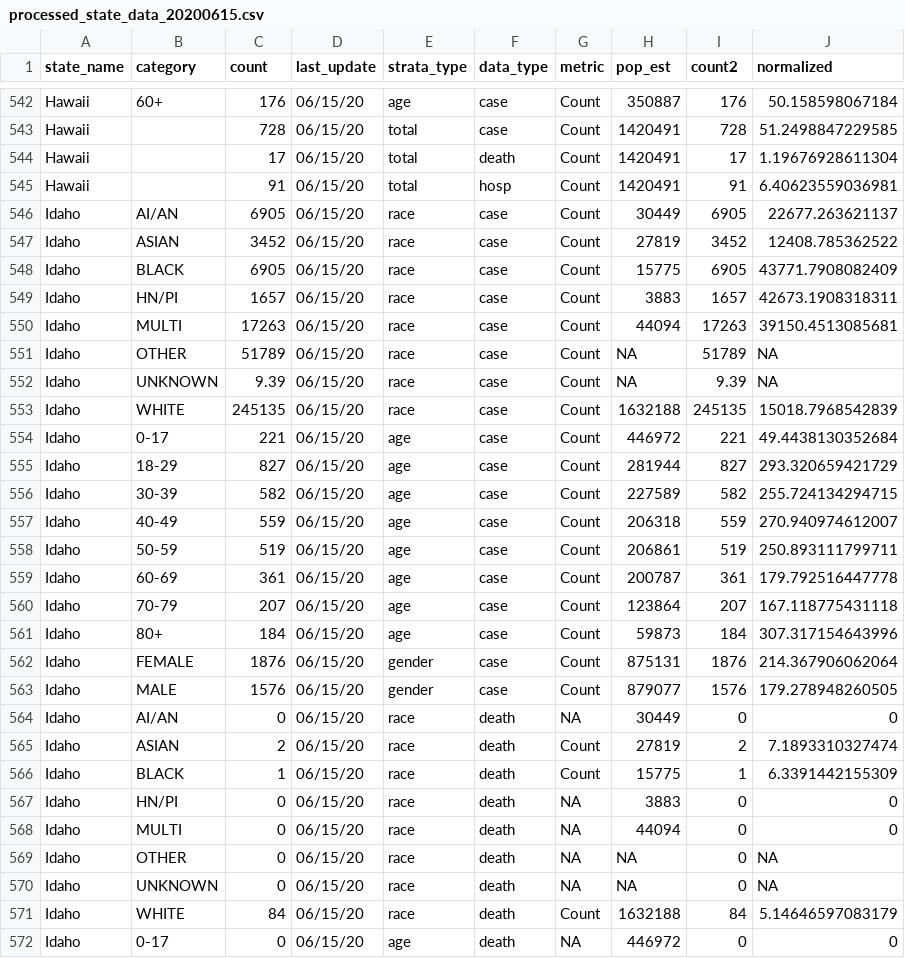
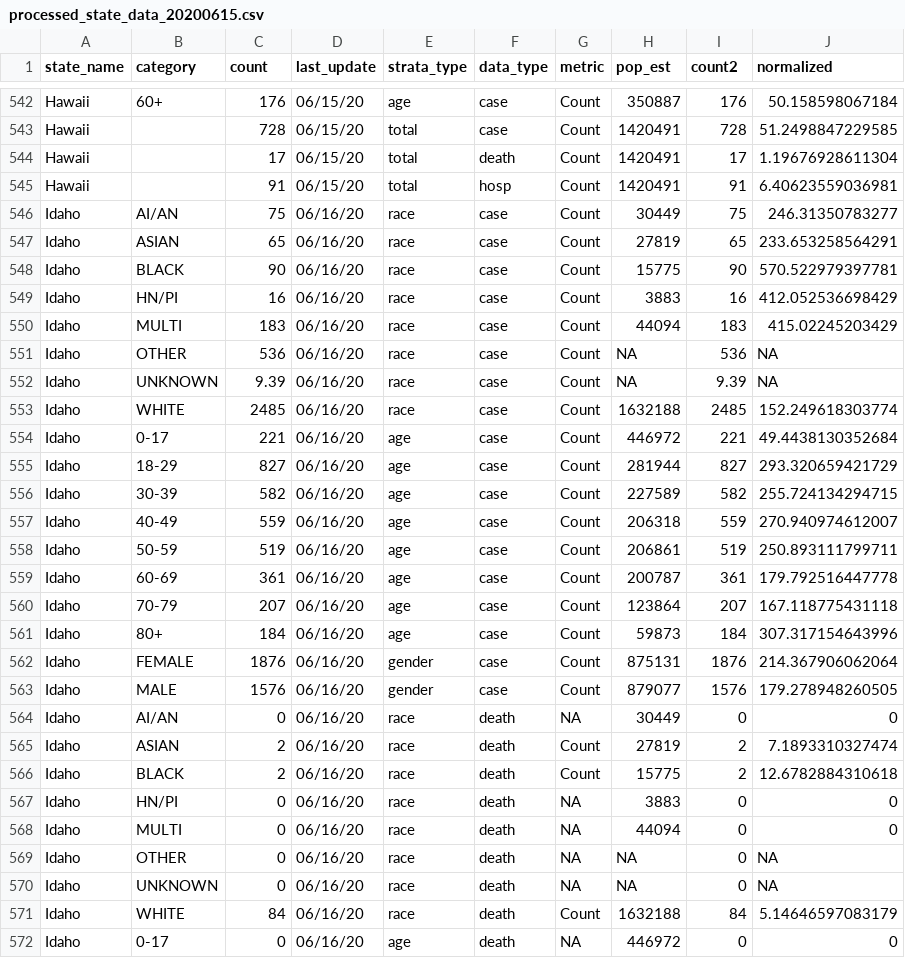
Before and after one commit to therandomwa/covid_us_states_tracking, a CSV file: Data/processed_states/processed_state_data_20200615.csv, drawn as a sheet; only a part is shown, gaps mark what is left out; the diff covers the shown part only.

```diff
--- a/Data/processed_states/processed_state_data_20200615.csv
+++ b/Data/processed_states/processed_state_data_20200615.csv
@@ -545,28 +545,28 @@
 "Hawaii","",91,"06/15/20","total","hosp","Count",1420491,91,6.40623559036981
-"Idaho","AI/AN",6905,"06/15/20","race","case","Count",30449,6905,22677.263621137
-"Idaho","ASIAN",3452,"06/15/20","race","case","Count",27819,3452,12408.785362522
-"Idaho","BLACK",6905,"06/15/20","race","case","Count",15775,6905,43771.7908082409
-"Idaho","HN/PI",1657,"06/15/20","race","case","Count",3883,1657,42673.1908318311
-"Idaho","MULTI",17263,"06/15/20","race","case","Count",44094,17263,39150.4513085681
-"Idaho","OTHER",51789,"06/15/20","race","case","Count",NA,51789,NA
-"Idaho","UNKNOWN",9.39,"06/15/20","race","case","Count",NA,9.39,NA
-"Idaho","WHITE",245135,"06/15/20","race","case","Count",1632188,245135,15018.7968542839
-"Idaho","0-17",221,"06/15/20","age","case","Count",446972,221,49.4438130352684
-"Idaho","18-29",827,"06/15/20","age","case","Count",281944,827,293.320659421729
-"Idaho","30-39",582,"06/15/20","age","case","Count",227589,582,255.724134294715
-"Idaho","40-49",559,"06/15/20","age","case","Count",206318,559,270.940974612007
-"Idaho","50-59",519,"06/15/20","age","case","Count",206861,519,250.893111799711
-"Idaho","60-69",361,"06/15/20","age","case","Count",200787,361,179.792516447778
-"Idaho","70-79",207,"06/15/20","age","case","Count",123864,207,167.118775431118
-"Idaho","80+",184,"06/15/20","age","case","Count",59873,184,307.317154643996
-"Idaho","FEMALE",1876,"06/15/20","gender","case","Count",875131,1876,214.367906062064
-"Idaho","MALE",1576,"06/15/20","gender","case","Count",879077,1576,179.278948260505
-"Idaho","AI/AN",0,"06/15/20","race","death",NA,30449,0,0
-"Idaho","ASIAN",2,"06/15/20","race","death","Count",27819,2,7.1893310327474
-"Idaho","BLACK",1,"06/15/20","race","death","Count",15775,1,6.3391442155309
-"Idaho","HN/PI",0,"06/15/20","race","death",NA,3883,0,0
-"Idaho","MULTI",0,"06/15/20","race","death",NA,44094,0,0
-"Idaho","OTHER",0,"06/15/20","race","death",NA,NA,0,NA
-"Idaho","UNKNOWN",0,"06/15/20","race","death",NA,NA,0,NA
-"Idaho","WHITE",84,"06/15/20","race","death","Count",1632188,84,5.14646597083179
-"Idaho","0-17",0,"06/15/20","age","death",NA,446972,0,0
+"Idaho","AI/AN",75,"06/16/20","race","case","Count",30449,75,246.31350783277
+"Idaho","ASIAN",65,"06/16/20","race","case","Count",27819,65,233.653258564291
+"Idaho","BLACK",90,"06/16/20","race","case","Count",15775,90,570.522979397781
+"Idaho","HN/PI",16,"06/16/20","race","case","Count",3883,16,412.052536698429
+"Idaho","MULTI",183,"06/16/20","race","case","Count",44094,183,415.02245203429
+"Idaho","OTHER",536,"06/16/20","race","case","Count",NA,536,NA
+"Idaho","UNKNOWN",9.39,"06/16/20","race","case","Count",NA,9.39,NA
+"Idaho","WHITE",2485,"06/16/20","race","case","Count",1632188,2485,152.249618303774
+"Idaho","0-17",221,"06/16/20","age","case","Count",446972,221,49.4438130352684
+"Idaho","18-29",827,"06/16/20","age","case","Count",281944,827,293.320659421729
+"Idaho","30-39",582,"06/16/20","age","case","Count",227589,582,255.724134294715
+"Idaho","40-49",559,"06/16/20","age","case","Count",206318,559,270.940974612007
+"Idaho","50-59",519,"06/16/20","age","case","Count",206861,519,250.893111799711
+"Idaho","60-69",361,"06/16/20","age","case","Count",200787,361,179.792516447778
+"Idaho","70-79",207,"06/16/20","age","case","Count",123864,207,167.118775431118
+"Idaho","80+",184,"06/16/20","age","case","Count",59873,184,307.317154643996
+"Idaho","FEMALE",1876,"06/16/20","gender","case","Count",875131,1876,214.367906062064
+"Idaho","MALE",1576,"06/16/20","gender","case","Count",879077,1576,179.278948260505
+"Idaho","AI/AN",0,"06/16/20","race","death",NA,30449,0,0
+"Idaho","ASIAN",2,"06/16/20","race","death","Count",27819,2,7.1893310327474
+"Idaho","BLACK",2,"06/16/20","race","death","Count",15775,2,12.6782884310618
+"Idaho","HN/PI",0,"06/16/20","race","death",NA,3883,0,0
+"Idaho","MULTI",0,"06/16/20","race","death",NA,44094,0,0
+"Idaho","OTHER",0,"06/16/20","race","death",NA,NA,0,NA
+"Idaho","UNKNOWN",0,"06/16/20","race","death",NA,NA,0,NA
+"Idaho","WHITE",84,"06/16/20","race","death","Count",1632188,84,5.14646597083179
+"Idaho","0-17",0,"06/16/20","age","death",NA,446972,0,0
```
Also changed, not shown: 18 edited cells elsewhere in this file, Data/raw_states/meta_final_20200615.csv.
